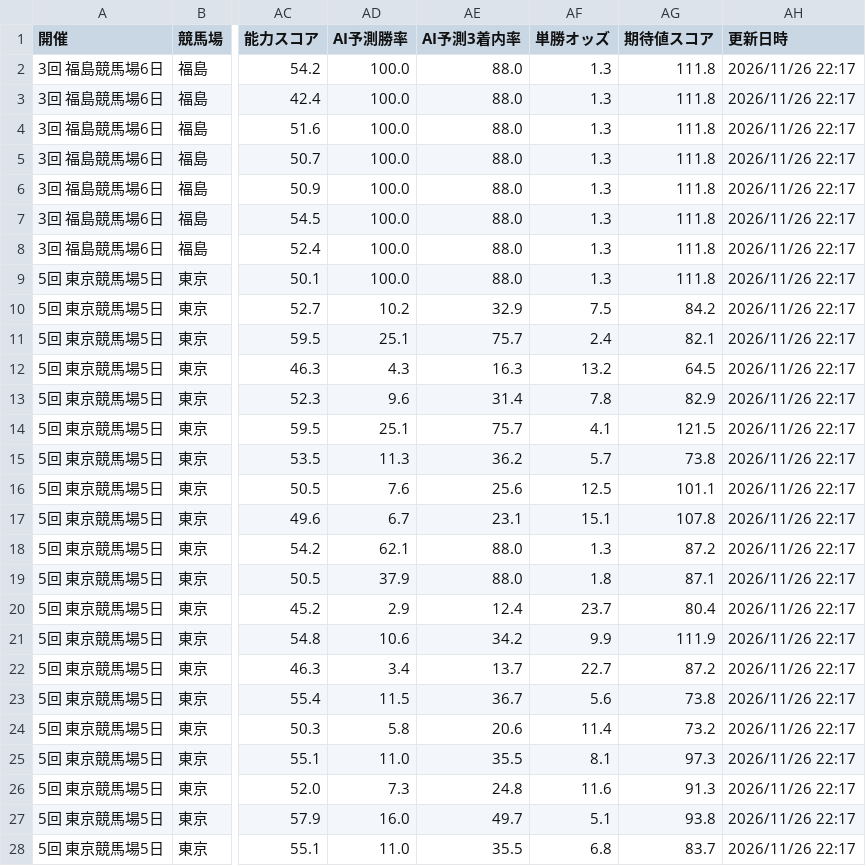
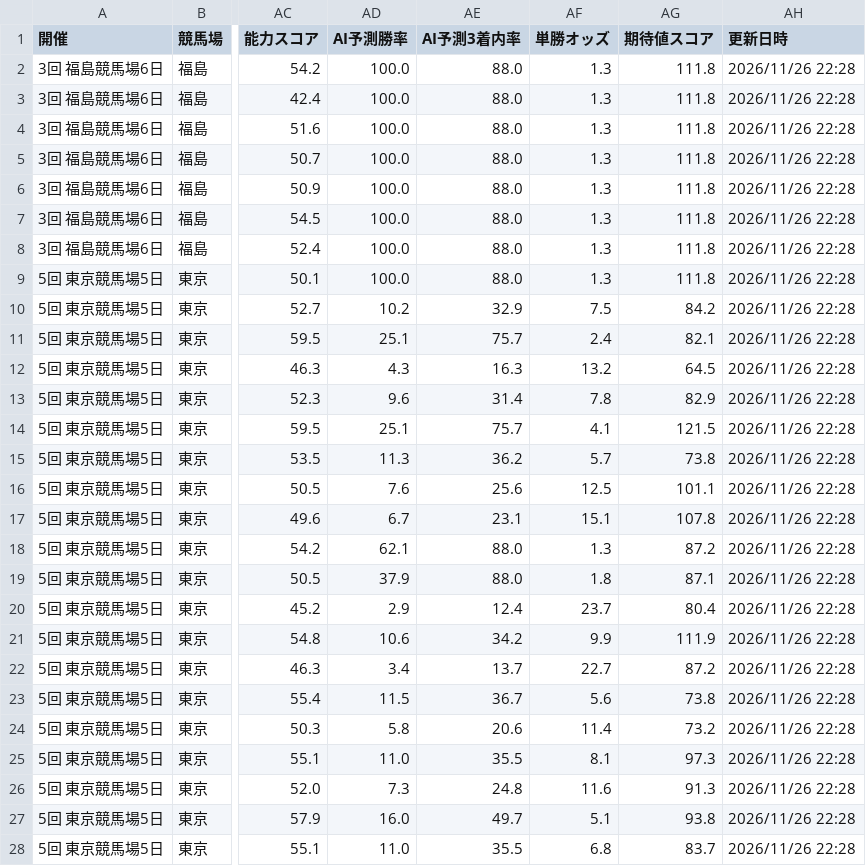
Before and after one commit to cheni135/keiba-ai-pro, a CSV file: latest_races.csv, drawn as a sheet; only a part is shown, gaps mark what is left out; the diff covers the shown part only; the diff names each change by its address in the sheet, - before the commit and + after, or states it on an @@ line.

```diff
--- a/latest_races.csv
+++ b/latest_races.csv
-AH2:AH28 (更新日時): 2026/11/26 22:17
+AH2:AH28 (更新日時): 2026/11/26 22:28
```
Also changed, not shown: 76 edited cells elsewhere in this file.
